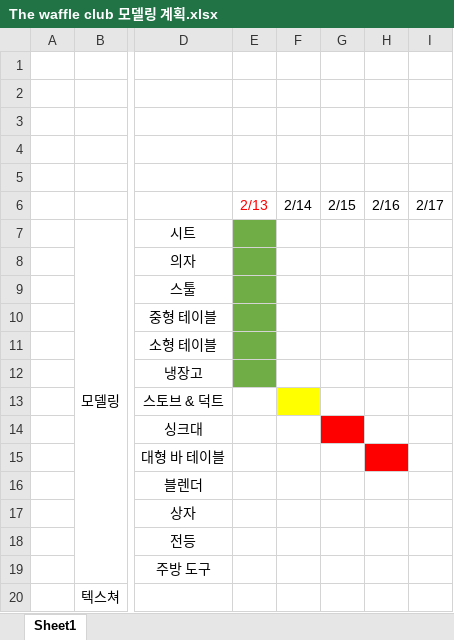
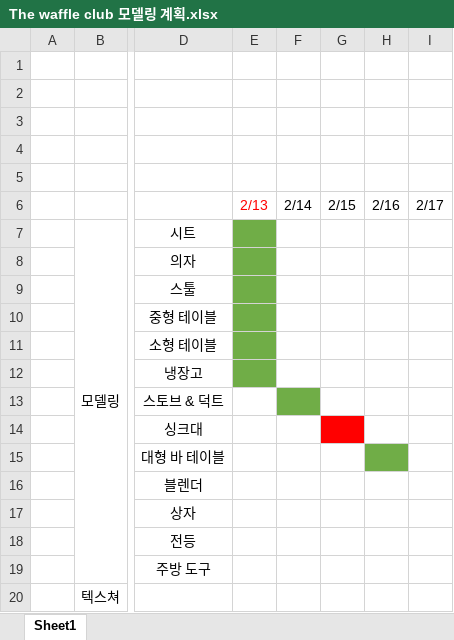
Before and after one commit to sungsu8055/Ohvenu, an Excel workbook: Freeze/The waffle club 모델링 계획.xlsx, sheet Sheet1, drawn as a sheet; only a part is shown, gaps mark what is left out; values as stored, in another font and other column widths than the file's, no borders; the diff names each change by its address in the sheet, - before the commit and + after, or states it on an @@ line.

```diff
--- a/Freeze/The waffle club 모델링 계획.xlsx (sheet Sheet1)
+++ b/Freeze/The waffle club 모델링 계획.xlsx (sheet Sheet1)
-F13 fill: #FFFF00
+F13 fill: #70AD47
-H15 fill: #FF0000
+H15 fill: #70AD47
```
Also changed, not shown: 5 other files.
